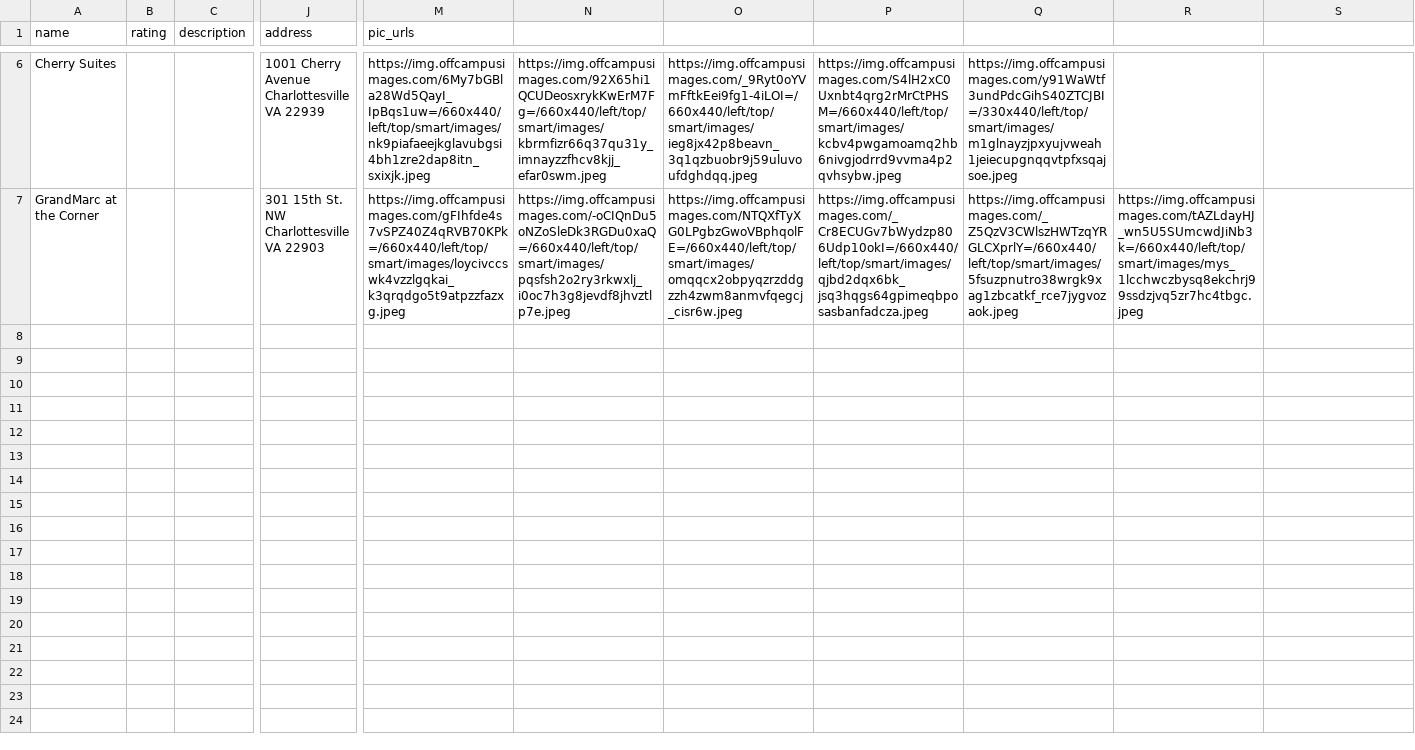
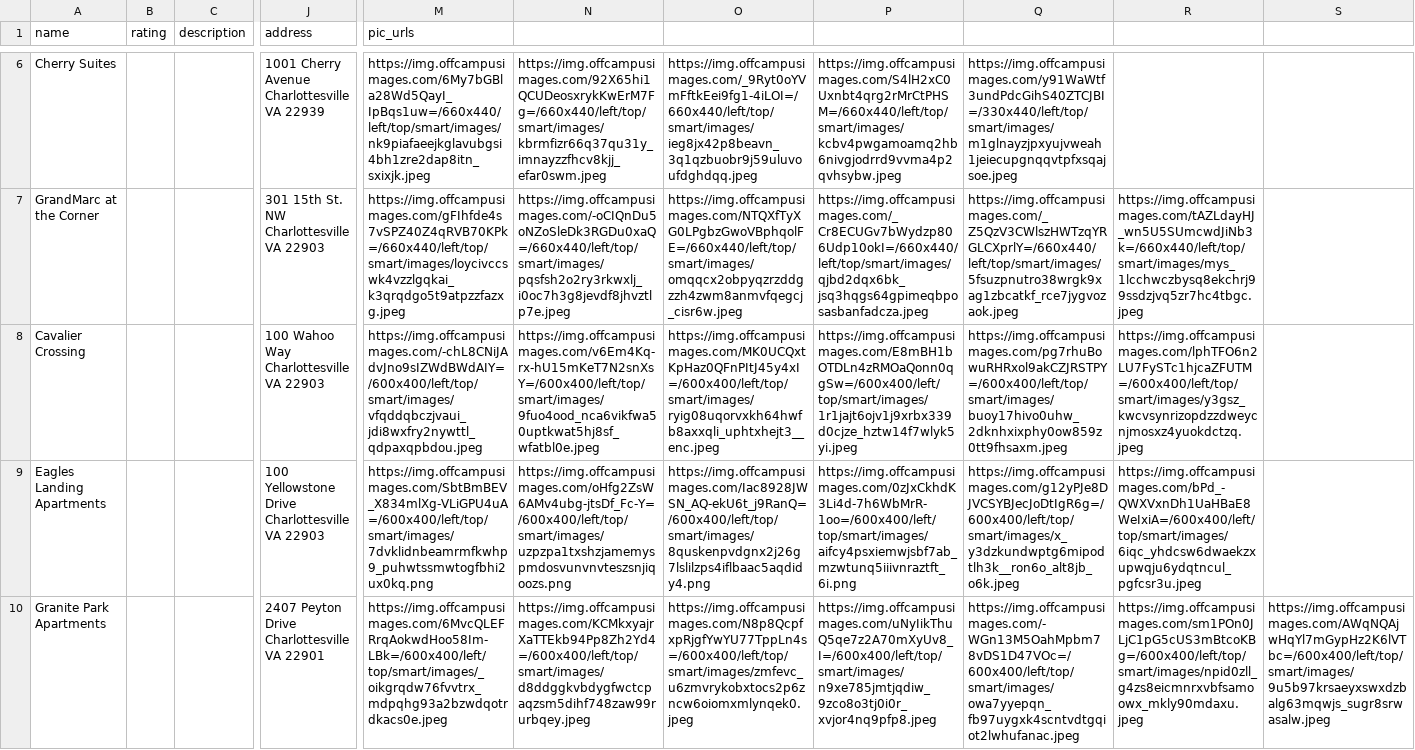
Before and after one commit to jackm1123/offgroundshousing, a CSV file: make_database.csv, drawn as a sheet; only a part is shown, gaps mark what is left out; rows hold the shown columns only; the diff names each change by its address in the sheet, - before the commit and + after, or states it on an @@ line.

```diff
--- a/make_database.csv
+++ b/make_database.csv
+row 8: Cavalier Crossing |  |  | 100 Wahoo Way Charlottesville VA 22903 | https://img.offcampusimages.com/-chL8CNiJAdvJno9sIZWdBWdAIY=/600x400/left/top/smart/images/vfqddqbczjvaui_jdi8wxfry2nywttl_qdpaxqpbdou.jpeg | https://img.offcampusimages.com/v6Em4Kq-rx-hU15mKeT7N2snXsY=/600x400/left/top/smart/images/9fuo4ood_nca6vikfwa50uptkwat5hj8sf_wfatbl0e.jpeg | https://img.offcampusimages.com/MK0UCQxtKpHaz0QFnPItJ45y4xI=/600x400/left/top/smart/images/ryig08uqorvxkh64hwfb8axxqli_uphtxhejt3__enc.jpeg | https://img.offcampusimages.com/E8mBH1bOTDLn4zRMOaQonn0qgSw=/600x400/left/top/smart/images/1r1jajt6ojv1j9xrbx339d0cjze_hztw14f7wlyk5yi.jpeg | https://img.offcampusimages.com/pg7rhuBowuRHRxol9akCZJRSTPY=/600x400/left/top/smart/images/buoy17hivo0uhw_2dknhxixphy0ow859z0tt9fhsaxm.jpeg | https://img.offcampusimages.com/lphTFO6n2LU7FySTc1hjcaZFUTM=/600x400/left/top/smart/images/y3gsz_kwcvsynrizopdzzdweycnjmosxz4yuokdctzq.jpeg
+row 9: Eagles Landing Apartments |  |  | 100 Yellowstone Drive Charlottesville VA 22903 | https://img.offcampusimages.com/SbtBmBEV_X834mlXg-VLiGPU4uA=/600x400/left/top/smart/images/7dvklidnbeamrmfkwhp9_puhwtssmwtogfbhi2ux0kq.png | https://img.offcampusimages.com/oHfg2ZsW6AMv4ubg-jtsDf_Fc-Y=/600x400/left/top/smart/images/uzpzpa1txshzjamemyspmdosvunvnvteszsnjiqoozs.png | https://img.offcampusimages.com/Iac8928JWSN_AQ-ekU6t_j9RanQ=/600x400/left/top/smart/images/8quskenpvdgnx2j26g7lslilzps4iflbaac5aqdidy4.png | https://img.offcampusimages.com/0zJxCkhdK3Li4d-7h6WbMrR-1oo=/600x400/left/top/smart/images/aifcy4psxiemwjsbf7ab_mzwtunq5iiivnraztft_6i.png | https://img.offcampusimages.com/g12yPJe8DJVCSYBJecJoDtIgR6g=/600x400/left/top/smart/images/x_y3dzkundwptg6mipodtlh3k__ron6o_alt8jb_o6k.jpeg | https://img.offcampusimages.com/bPd_-QWXVxnDh1UaHBaE8WeIxiA=/600x400/left/top/smart/images/6iqc_yhdcsw6dwaekzxupwqju6ydqtncul_pgfcsr3u.jpeg
+row 10: Granite Park Apartments |  |  | 2407 Peyton Drive Charlottesville VA 22901 | https://img.offcampusimages.com/6MvcQLEFRrqAokwdHoo58Im-LBk=/600x400/left/top/smart/images/_oikgrqdw76fvvtrx_mdpqhg93a2bzwdqotrdkacs0e.jpeg | https://img.offcampusimages.com/KCMkxyajrXaTTEkb94Pp8Zh2Yd4=/600x400/left/top/smart/images/d8ddggkvbdygfwctcpaqzsm5dihf748zaw99rurbqey.jpeg | https://img.offcampusimages.com/N8p8QcpfxpRjgfYwYU77TppLn4s=/600x400/left/top/smart/images/zmfevc_u6zmvrykobxtocs2p6zncw6oiomxmlynqek0.jpeg | https://img.offcampusimages.com/uNyIikThuQ5qe7z2A70mXyUv8_I=/600x400/left/top/smart/images/n9xe785jmtjqdiw_9zco8o3tj0i0r_xvjor4nq9pfp8.jpeg | https://img.offcampusimages.com/-WGn13M5OahMpbm78vDS1D47VOc=/600x400/left/top/smart/images/owa7yyepqn_fb97uygxk4scntvdtgqiot2lwhufanac.jpeg | https://img.offcampusimages.com/sm1POn0JLjC1pG5cUS3mBtcoKBg=/600x400/left/top/smart/images/npid0zll_g4zs8eicmnrxvbfsamoowx_mkly90mdaxu.jpeg | https://img.offcampusimages.com/AWqNQAjwHqYl7mGypHz2K6lVTbc=/600x400/left/top/smart/images/9u5b97krsaeyxswxdzbalg63mqwjs_sugr8srwasalw.jpeg
```
Also changed, not shown: 20 other files.
